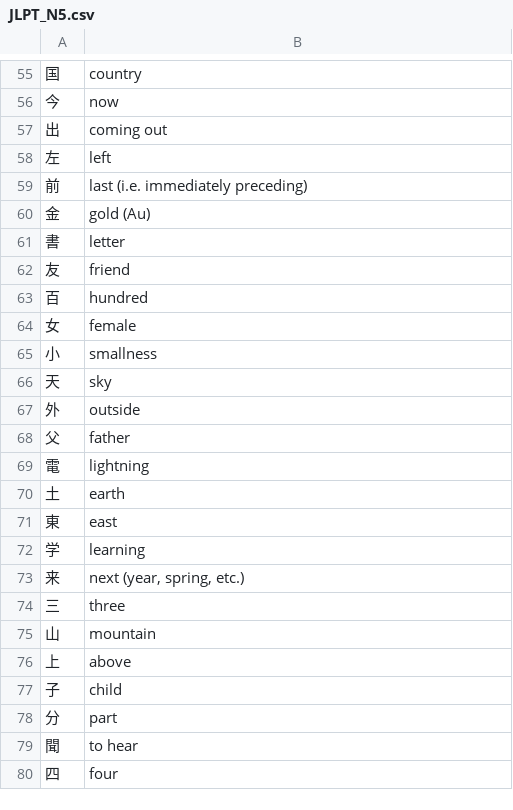
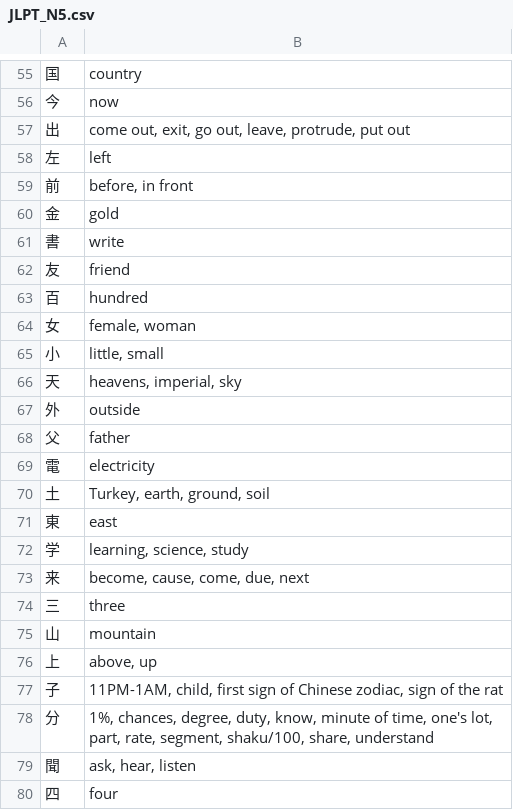
Before and after one commit to felix-ops/Grind-Kanji-Grind, a CSV file: data/JLPT_N5.csv, drawn as a sheet; only a part is shown, gaps mark what is left out; the diff covers the shown part only.

```diff
--- a/data/JLPT_N5.csv
+++ b/data/JLPT_N5.csv
@@ -56,25 +56,25 @@
 今,now
-出,coming out
+出,"come out, exit, go out, leave, protrude, put out"
 左,left
-前,last (i.e. immediately preceding)
-金,gold (Au)
-書,letter
+前,"before, in front"
+金,gold
+書,write
 友,friend
 百,hundred
-女,female
-小,smallness
-天,sky
+女,"female, woman"
+小,"little, small"
+天,"heavens, imperial, sky"
 外,outside
 父,father
-電,lightning
-土,earth
+電,electricity
+土,"Turkey, earth, ground, soil"
 東,east
-学,learning
-来,"next (year, spring, etc.)"
+学,"learning, science, study"
+来,"become, cause, come, due, next"
 三,three
 山,mountain
-上,above
-子,child
-分,part
-聞,to hear
+上,"above, up"
+子,"11PM-1AM, child, first sign of Chinese zodiac, sign of the rat"
+分,"1%, chances, degree, duty, know, minute of time, one's lot, part, rate, segment, shaku/100, share, understand"
+聞,"ask, hear, listen"
 四,four
```
Also changed, not shown: 38 edited cells elsewhere in this file, data/JLPT_N4.csv, 5 other files.
